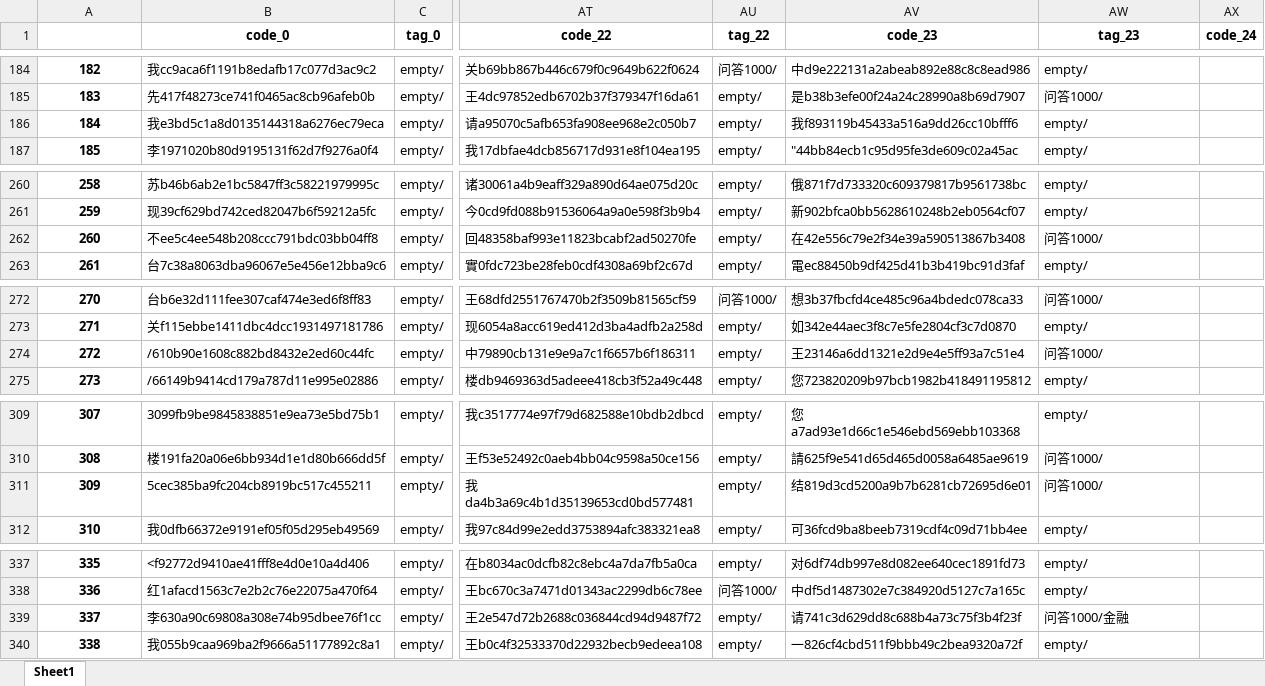
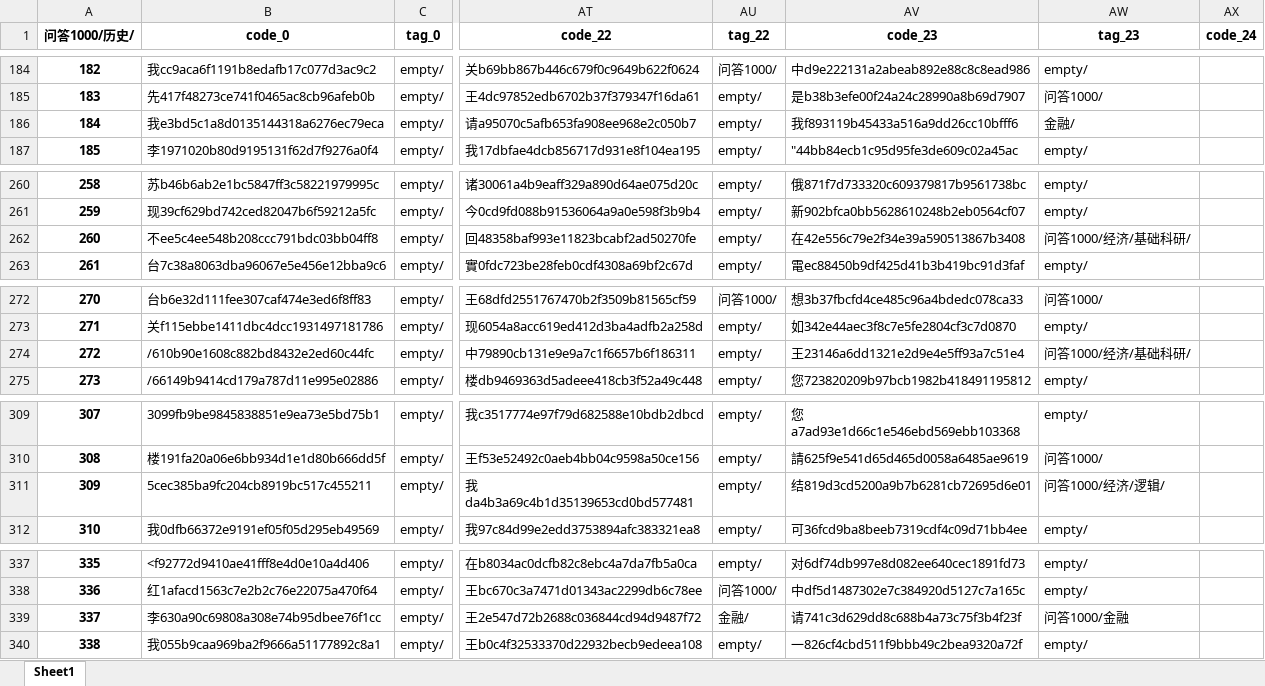
Before and after one commit to taizihuang/wmyblog, an Excel workbook: data/table.xlsx, sheet Sheet1, drawn as a sheet; only a part is shown, gaps mark what is left out; values as stored, in another font and other column widths than the file's, no borders; the diff names each change by its address in the sheet, - before the commit and + after, or states it on an @@ line.

```diff
--- a/data/table.xlsx (sheet Sheet1)
+++ b/data/table.xlsx (sheet Sheet1)
-A1: (empty)
+A1: 问答1000/历史/
-AW186 (tag_23): empty/
+AW186 (tag_23): 金融/
-AW262 (tag_23): 问答1000/
+AW262 (tag_23): 问答1000/经济/基础科研/
-AW274 (tag_23): 问答1000/
+AW274 (tag_23): 问答1000/经济/基础科研/
-AW311 (tag_23): 问答1000/
+AW311 (tag_23): 问答1000/经济/逻辑/
-AU339 (tag_22): empty/
+AU339 (tag_22): 金融/
```
Also changed, not shown: 13 other files.
